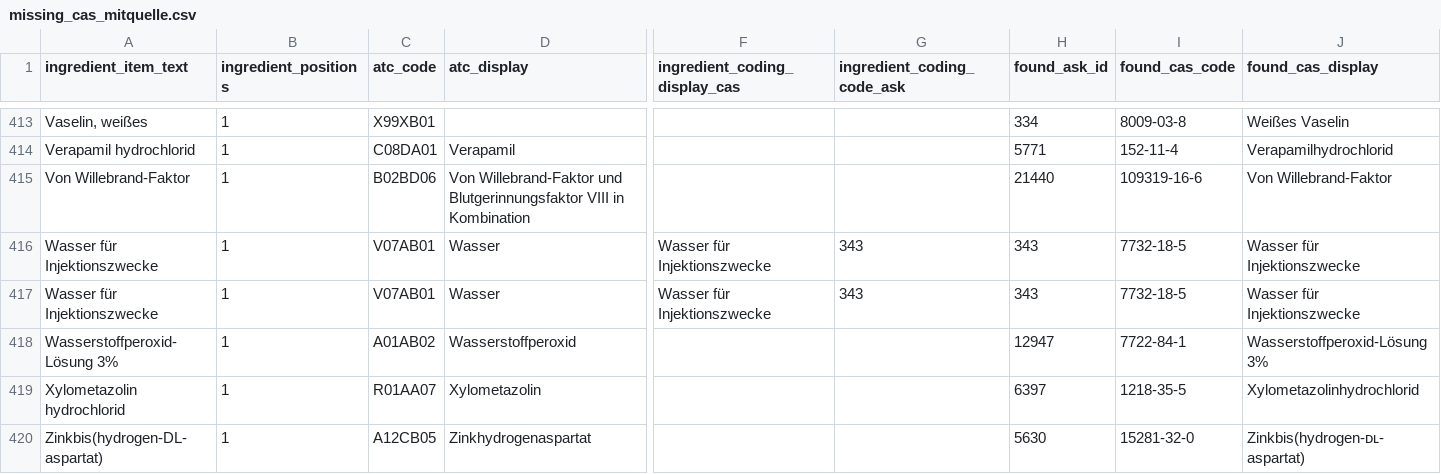
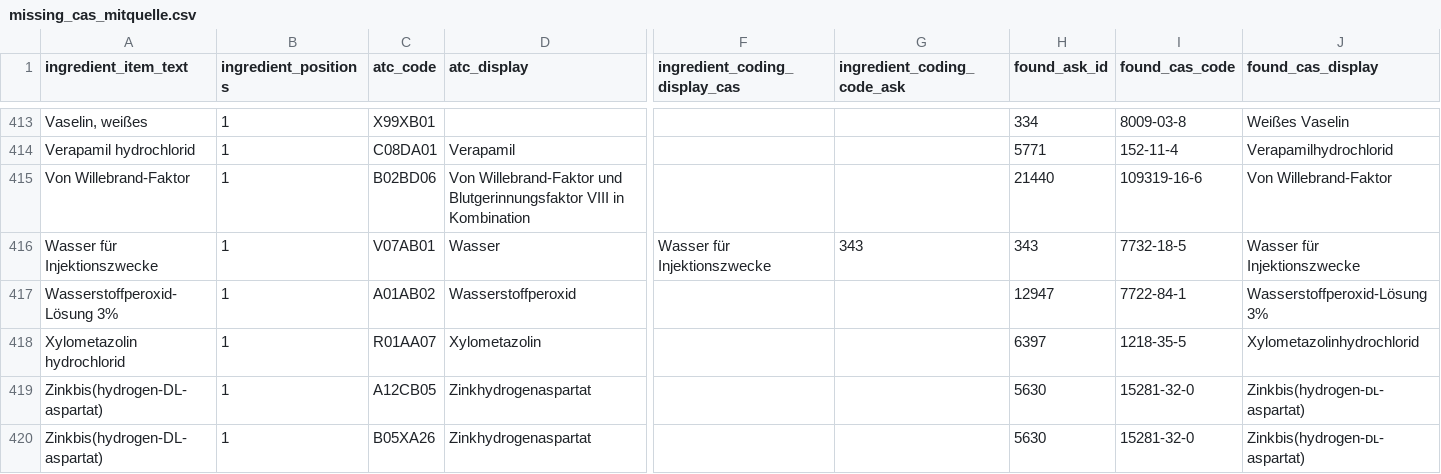
Before and after one commit to ahsenayvaz/genel, a CSV file: CAS/missing_cas_mitquelle.csv, drawn as a sheet; only a part is shown, gaps mark what is left out; the shorter side is filled out with more unchanged rows; rows hold the shown columns only; the diff names each change by its address in the sheet, - before the commit and + after, or states it on an @@ line.

Commit message:
Remove duplicate entry in missing_cas_mitquelle.csv
Removed duplicate entry for 'Wasser für Injektionszwecke'.

```diff
--- a/CAS/missing_cas_mitquelle.csv
+++ b/CAS/missing_cas_mitquelle.csv
-row 417: Wasser für Injektionszwecke | 1 | V07AB01 | Wasser | Wasser für Injektionszwecke | 343 | 343 | 7732-18-5 | Wasser für Injektionszwecke
```
